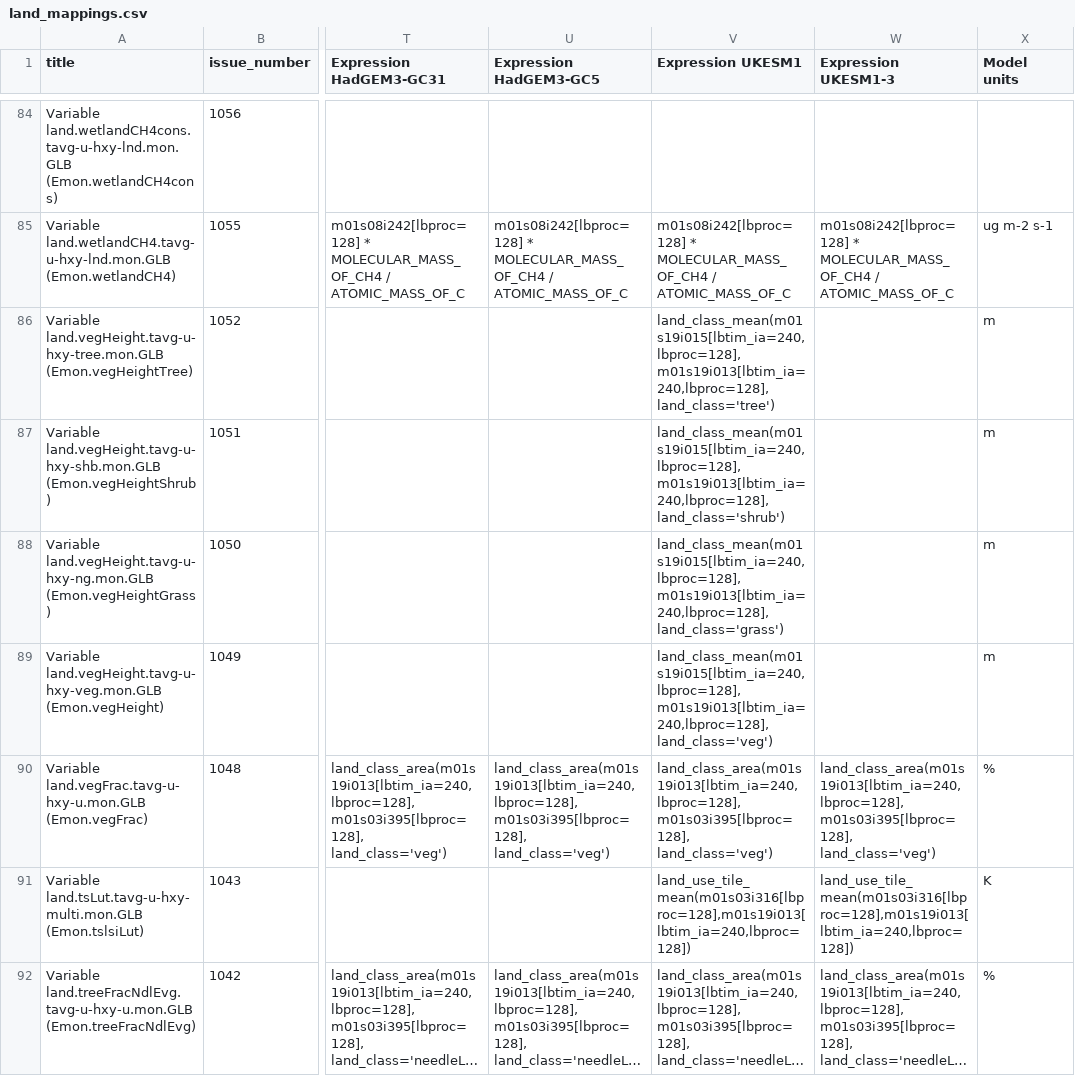
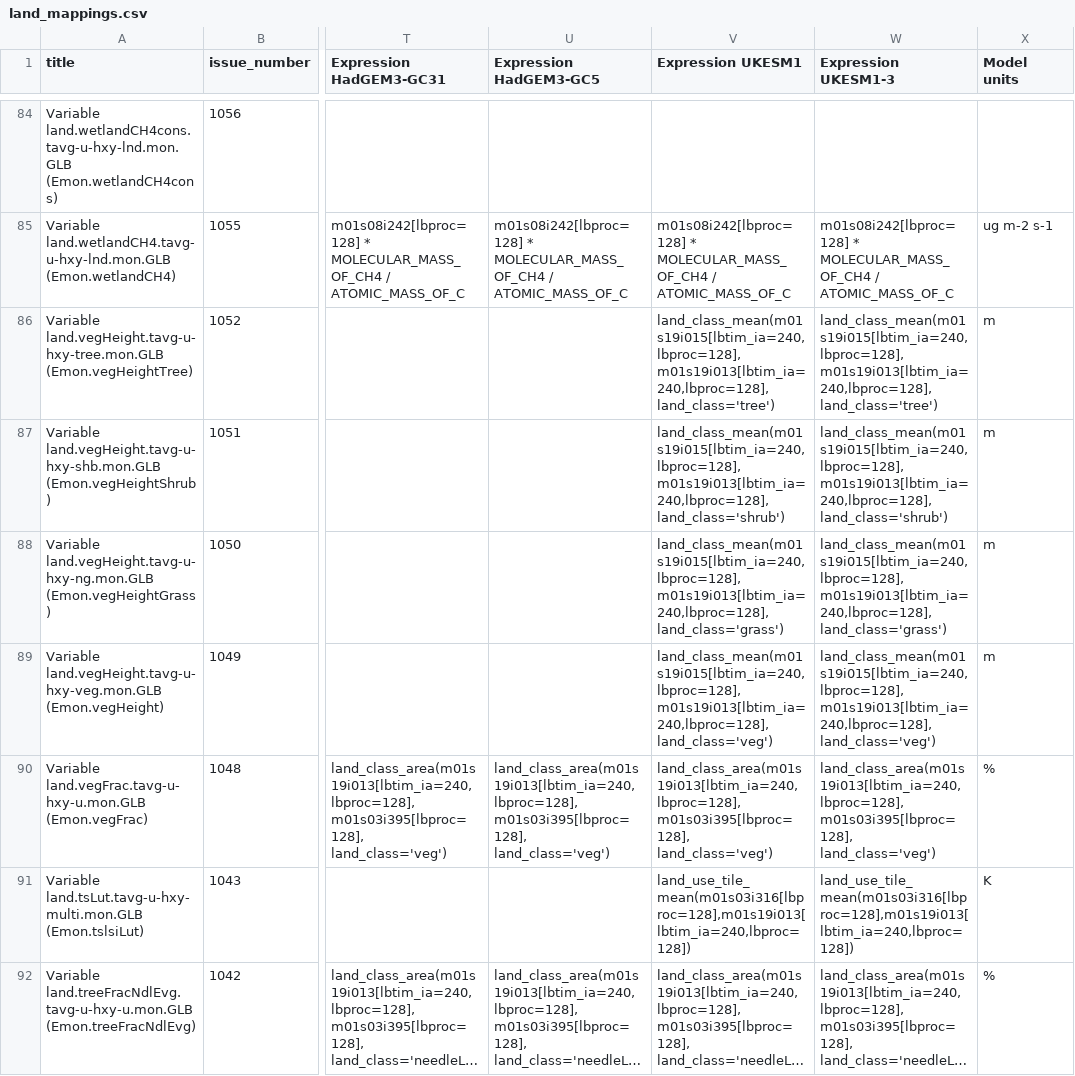
Before and after one commit to UKNCSP/CDDS-CMIP7-mappings, a CSV file: data/land_mappings.csv, drawn as a sheet; only a part is shown, gaps mark what is left out; long unchanged cells end in …; the diff covers the shown part only; the diff names each change by its address in the sheet, - before the commit and + after, or states it on an @@ line.

```diff
--- a/data/land_mappings.csv
+++ b/data/land_mappings.csv
-W86 (Expression UKESM1-3): (empty)
+W86 (Expression UKESM1-3): land_class_mean(m01s19i015[lbtim_ia=240,lbproc=128], m01s19i013[lbtim_ia=240,lbproc=128], land_class='tree')
-W87 (Expression UKESM1-3): (empty)
+W87 (Expression UKESM1-3): land_class_mean(m01s19i015[lbtim_ia=240,lbproc=128], m01s19i013[lbtim_ia=240,lbproc=128], land_class='shrub')
-W88 (Expression UKESM1-3): (empty)
+W88 (Expression UKESM1-3): land_class_mean(m01s19i015[lbtim_ia=240,lbproc=128], m01s19i013[lbtim_ia=240,lbproc=128], land_class='grass')
-W89 (Expression UKESM1-3): (empty)
+W89 (Expression UKESM1-3): land_class_mean(m01s19i015[lbtim_ia=240,lbproc=128], m01s19i013[lbtim_ia=240,lbproc=128], land_class='veg')
```
Also changed, not shown: 6 edited cells elsewhere in this file, data/land_mappings_CMIP6.csv, data/stash.csv, 2 other files.
